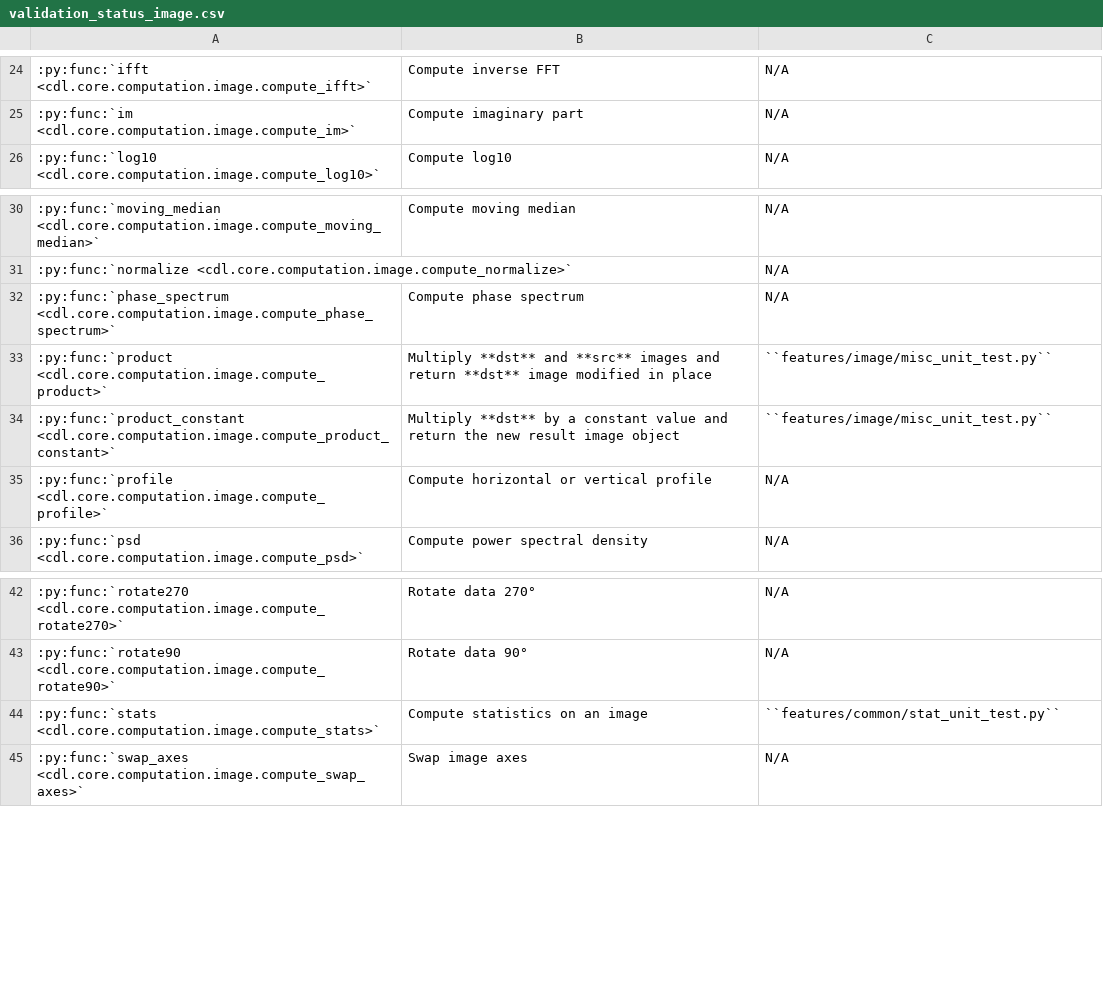
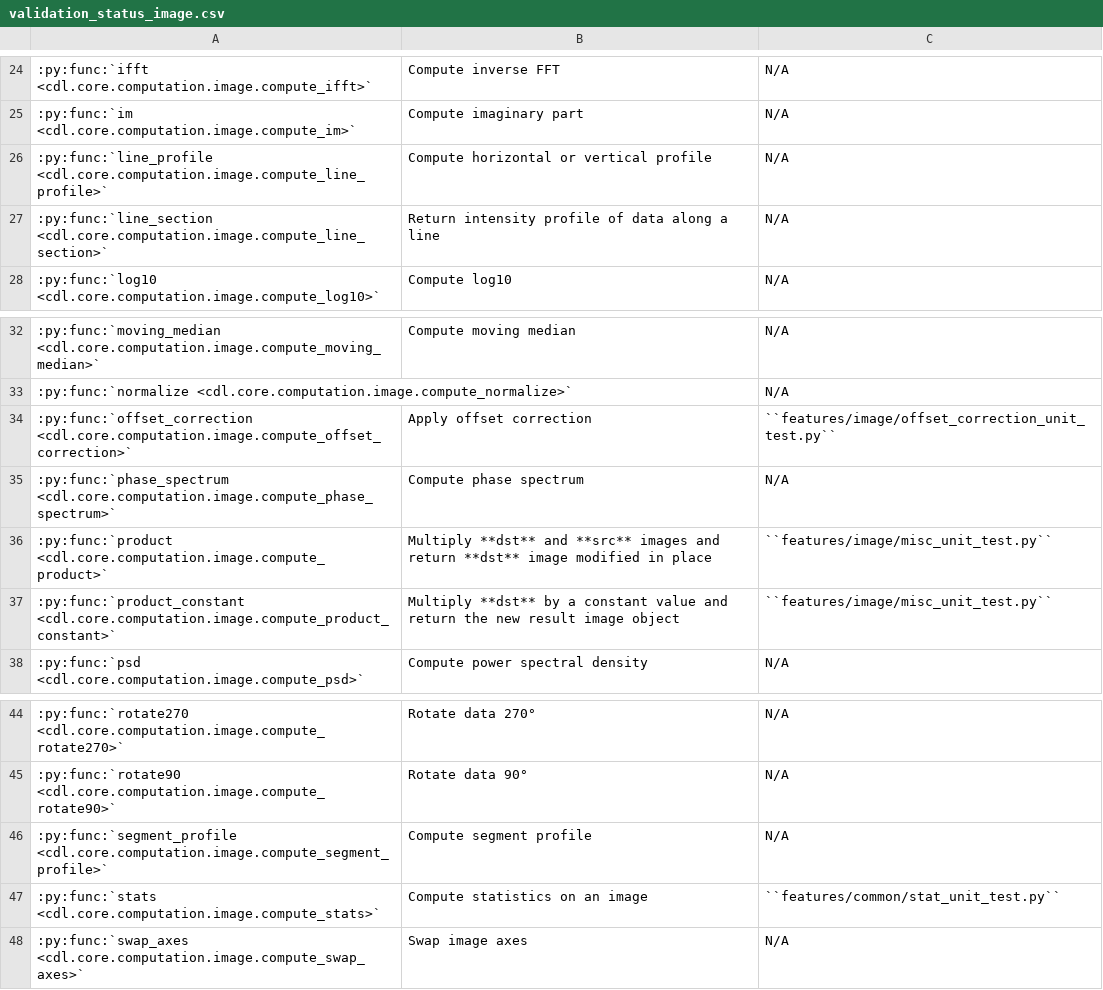
Before and after one commit to DataLab-Platform/DataLab, a CSV file: doc/validation_status_image.csv, drawn as a sheet; only a part is shown, gaps mark what is left out; removed rows and columns are numbered as before the commit, all else as after; the diff names each change by its address in the sheet, - before the commit and + after, or states it on an @@ line.

Commit message:
Add Offset correction feature (signal/image)

```diff
--- a/doc/validation_status_image.csv
+++ b/doc/validation_status_image.csv
+row 26: :py:func:`line_profile <cdl.core.computation.image.compute_line_profile>` | Compute horizontal or vertical profile | N/A
+row 27: :py:func:`line_section <cdl.core.computation.image.compute_line_section>` | Return intensity profile of data along a line | N/A
+row 34: :py:func:`offset_correction <cdl.core.computation.image.compute_offset_correction>` | Apply offset correction | ``features/image/offset_correction_unit_test.py``
-row 35: :py:func:`profile <cdl.core.computation.image.compute_profile>` | Compute horizontal or vertical profile | N/A
+row 46: :py:func:`segment_profile <cdl.core.computation.image.compute_segment_profile>` | Compute segment profile | N/A
```
Also changed, not shown: doc/validation_status_signal.csv, 30 other files.
